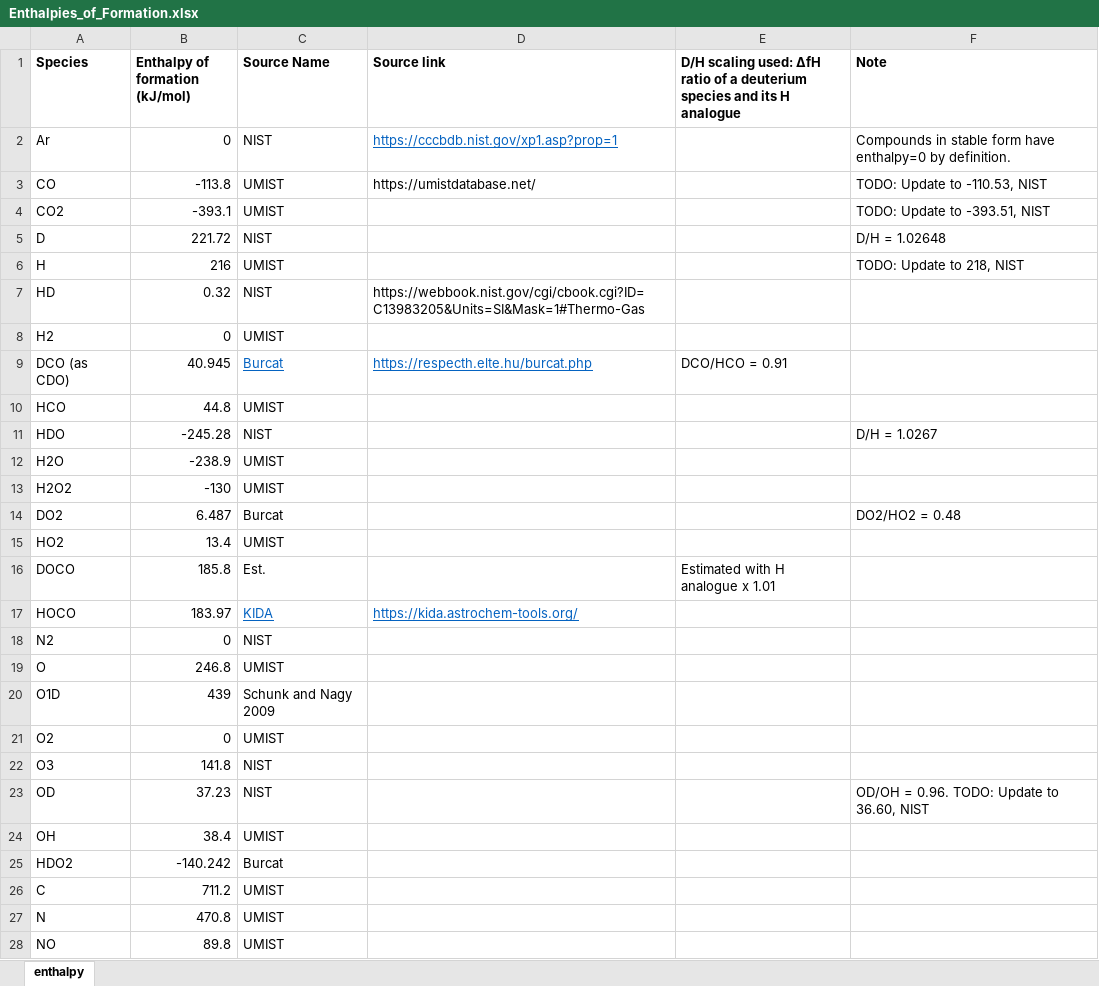
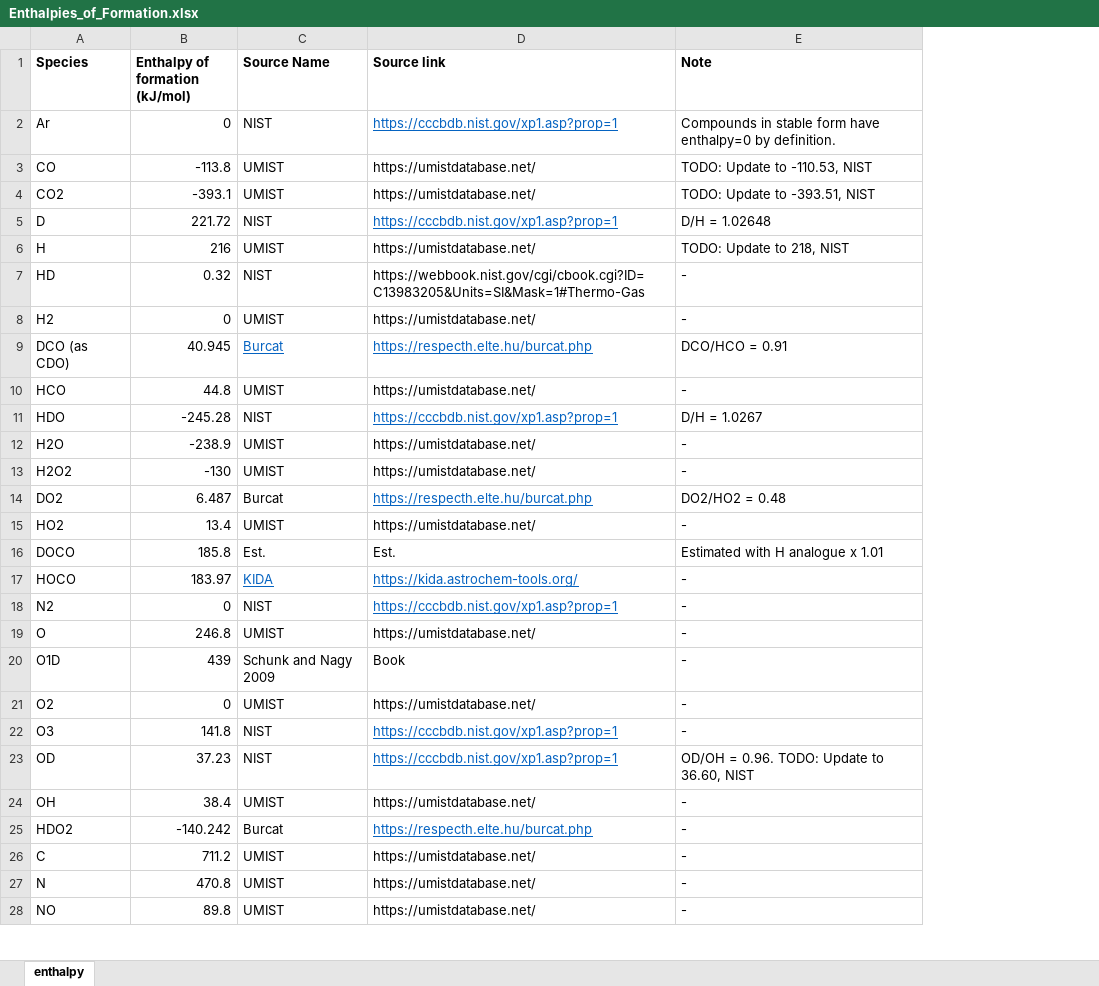
Before and after one commit to emcangi/bluejay, an Excel workbook: Resources/Enthalpies_of_Formation.xlsx, sheet enthalpy, drawn as a sheet; only a part is shown; values as stored, in another font and other column widths than the file's, no borders; removed rows and columns are numbered as before the commit, all else as after; the diff covers the shown part only; the diff names each change by its address in the sheet, - before the commit and + after, or states it on an @@ line.

Commit message:
Fill in blank cells with a - so that we don't need to replace entries once it's transformed to a dataframe in Julia. Load CSV instead of XLSX in calculate_enthalpies.

```diff
--- a/Resources/Enthalpies_of_Formation.xlsx (sheet enthalpy)
+++ b/Resources/Enthalpies_of_Formation.xlsx (sheet enthalpy)
-column E, rows 1-16: D/H scaling used: ΔfH ratio of a deuterium species and its H analogue |  |  |  |  |  |  |  | DCO/HCO = 0.91 |  |  |  |  |  |  | Estimated with H analogue x 1.01
-D4 (Source link): (empty)
+D4 (Source link): https://umistdatabase.net/
-D5 (Source link): (empty)
+D5 (Source link): https://cccbdb.nist.gov/xp1.asp?prop=1
-D6 (Source link): (empty)
+D6 (Source link): https://umistdatabase.net/
-E7:E8 (Note): (empty)
+E7:E8 (Note): -
-D8 (Source link): (empty)
+D8 (Source link): https://umistdatabase.net/
-E9 (Note): (empty)
+E9 (Note): DCO/HCO = 0.91
-D10 (Source link): (empty)
+D10 (Source link): https://umistdatabase.net/
-E10 (Note): (empty)
+E10 (Note): -
-D11 (Source link): (empty)
+D11 (Source link): https://cccbdb.nist.gov/xp1.asp?prop=1
-D12:D13 (Source link): (empty)
+D12:D13 (Source link): https://umistdatabase.net/
-E12:E13 (Note): (empty)
+E12:E13 (Note): -
-D14 (Source link): (empty)
+D14 (Source link): https://respecth.elte.hu/burcat.php
-D15 (Source link): (empty)
+D15 (Source link): https://umistdatabase.net/
-E15 (Note): (empty)
+E15 (Note): -
-D16 (Source link): (empty)
+D16 (Source link): Est.
-E16 (Note): (empty)
+E16 (Note): Estimated with H analogue x 1.01
-E17:E22 (Note): (empty)
+E17:E22 (Note): -
-D18 (Source link): (empty)
+D18 (Source link): https://cccbdb.nist.gov/xp1.asp?prop=1
-D19 (Source link): (empty)
+D19 (Source link): https://umistdatabase.net/
-D20 (Source link): (empty)
+D20 (Source link): Book
-D21 (Source link): (empty)
+D21 (Source link): https://umistdatabase.net/
-D22:D23 (Source link): (empty)
+D22:D23 (Source link): https://cccbdb.nist.gov/xp1.asp?prop=1
-D24 (Source link): (empty)
+D24 (Source link): https://umistdatabase.net/
-E24:E28 (Note): (empty)
+E24:E28 (Note): -
-D25 (Source link): (empty)
+D25 (Source link): https://respecth.elte.hu/burcat.php
-D26:D28 (Source link): (empty)
+D26:D28 (Source link): https://umistdatabase.net/
```
Also changed, not shown: 73 edited cells elsewhere in this sheet, 2 other files.
